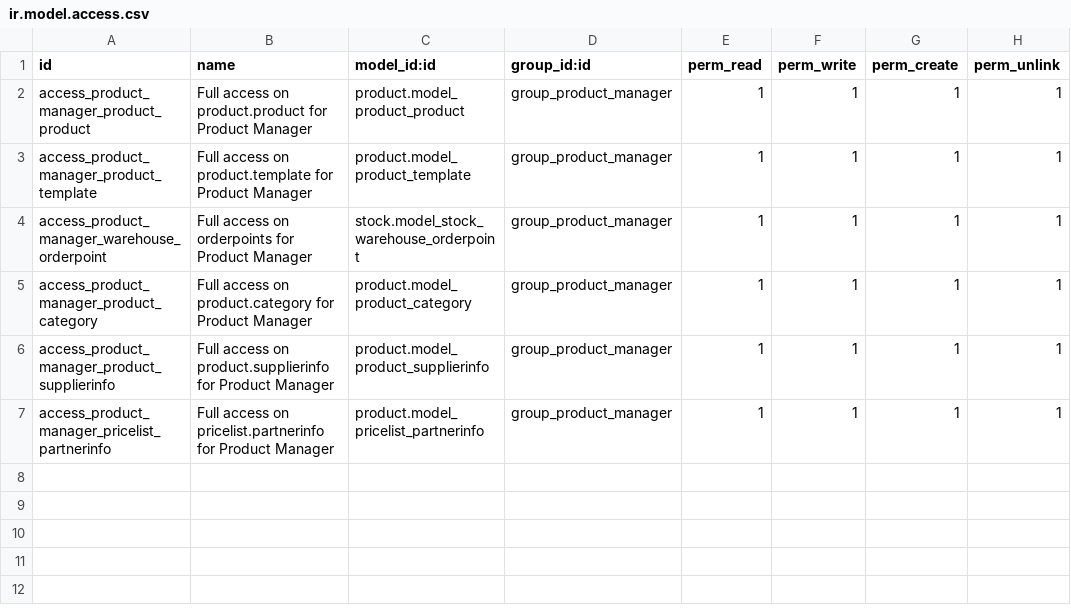
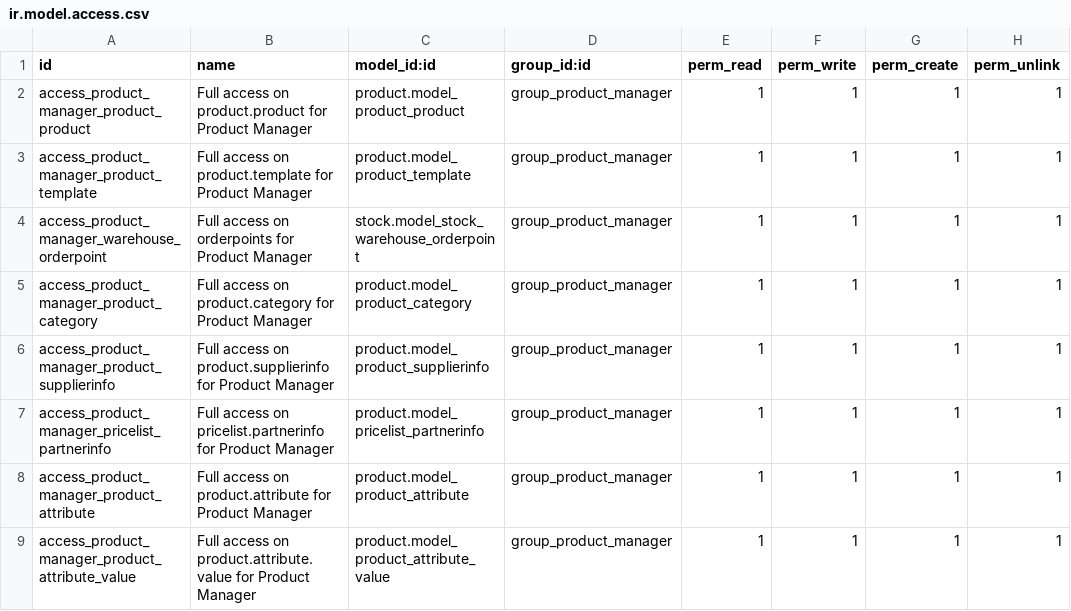
Before and after one commit to akretion/odoo-usability, a CSV file: product_manager_group/security/ir.model.access.csv, drawn as a sheet.

Commit message:
Add ACLs Automatically add admin to this group

```diff
--- a/product_manager_group/security/ir.model.access.csv
+++ b/product_manager_group/security/ir.model.access.csv
@@ -7 +7,3 @@ access_product_manager_product_supplierinfo,Full access on product.supplierinfo
 access_product_manager_pricelist_partnerinfo,Full access on pricelist.partnerinfo for Product Manager,product.model_pricelist_partnerinfo,group_product_manager,1,1,1,1
+access_product_manager_product_attribute,Full access on product.attribute for Product Manager,product.model_product_attribute,group_product_manager,1,1,1,1
+access_product_manager_product_attribute_value,Full access on product.attribute.value for Product Manager,product.model_product_attribute_value,group_product_manager,1,1,1,1
```
Also changed, not shown: 1 other file.
